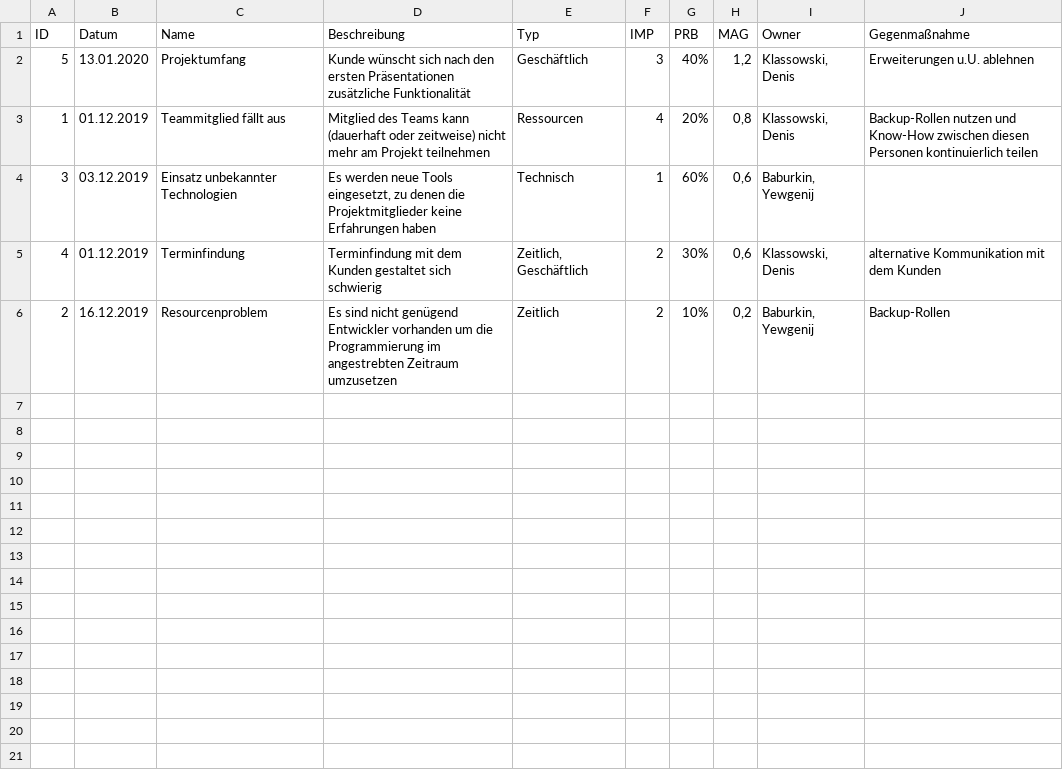
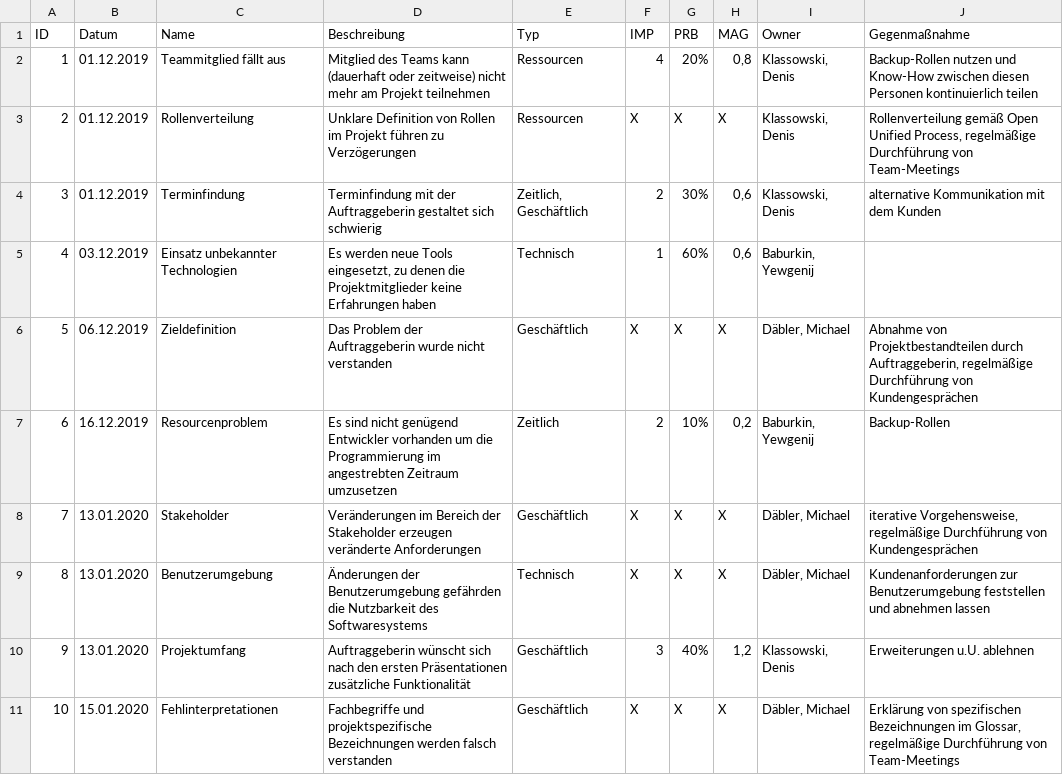
Before and after one commit to DenisKlassowski/BauphysikSE1, a CSV file: risks.csv, drawn as a sheet.

Commit message:
add risks

```diff
--- a/risks.csv
+++ b/risks.csv
@@ -1,6 +1,11 @@
 ID;Datum;Name;Beschreibung;Typ; IMP; PRB;MAG;Owner;Gegenmaßnahme
-5;13.01.2020;Projektumfang;Kunde wünscht sich nach den ersten Präsentationen zusätzliche Funktionalität;Geschäftlich;3;40%;1,2;Klassowski, Denis;Erweiterungen u.U. ablehnen
 1;01.12.2019;Teammitglied fällt aus;Mitglied des Teams kann (dauerhaft oder zeitweise) nicht mehr am Projekt teilnehmen;Ressourcen;4;20%;0,8;Klassowski, Denis;Backup-Rollen nutzen und Know-How zwischen diesen Personen kontinuierlich teilen
-3;03.12.2019;Einsatz unbekannter Technologien;Es werden neue Tools eingesetzt, zu denen die Projektmitglieder keine Erfahrungen haben;Technisch;1;60%;0,6;Baburkin, Yewgenij;
-4;01.12.2019;Terminfindung;Terminfindung mit dem Kunden gestaltet sich schwierig;Zeitlich, Geschäftlich;2;30%;0,6;Klassowski, Denis;alternative Kommunikation mit dem Kunden
-2;16.12.2019;Resourcenproblem;Es sind nicht genügend Entwickler vorhanden um die Programmierung im angestrebten Zeitraum umzusetzen;Zeitlich;2;10%;0,2;Baburkin, Yewgenij;Backup-Rollen
+2;01.12.2019;Rollenverteilung;Unklare Definition von Rollen im Projekt führen zu Verzögerungen;Ressourcen;X;X;X;Klassowski, Denis;Rollenverteilung gemäß Open Unified Process, regelmäßige Durchführung von Team-Meetings
+3;01.12.2019;Terminfindung;Terminfindung mit der Auftraggeberin gestaltet sich schwierig;Zeitlich, Geschäftlich;2;30%;0,6;Klassowski, Denis;alternative Kommunikation mit dem Kunden
+4;03.12.2019;Einsatz unbekannter Technologien;Es werden neue Tools eingesetzt, zu denen die Projektmitglieder keine Erfahrungen haben;Technisch;1;60%;0,6;Baburkin, Yewgenij;
+5;06.12.2019;Zieldefinition;Das Problem der Auftraggeberin wurde nicht verstanden;Geschäftlich;X;X;X;Däbler, Michael;Abnahme von Projektbestandteilen durch Auftraggeberin, regelmäßige Durchführung von Kundengesprächen
+6;16.12.2019;Resourcenproblem;Es sind nicht genügend Entwickler vorhanden um die Programmierung im angestrebten Zeitraum umzusetzen;Zeitlich;2;10%;0,2;Baburkin, Yewgenij;Backup-Rollen
+7;13.01.2020;Stakeholder;Veränderungen im Bereich der Stakeholder erzeugen veränderte Anforderungen;Geschäftlich;X;X;X;Däbler, Michael;iterative Vorgehensweise, regelmäßige Durchführung von Kundengesprächen
+8;13.01.2020;Benutzerumgebung;Änderungen der Benutzerumgebung gefährden die Nutzbarkeit des Softwaresystems;Technisch;X;X;X;Däbler, Michael;Kundenanforderungen zur Benutzerumgebung feststellen und abnehmen lassen
+9;13.01.2020;Projektumfang;Auftraggeberin wünscht sich nach den ersten Präsentationen zusätzliche Funktionalität;Geschäftlich;3;40%;1,2;Klassowski, Denis;Erweiterungen u.U. ablehnen
+10;15.01.2020;Fehlinterpretationen;Fachbegriffe und projektspezifische Bezeichnungen werden falsch verstanden;Geschäftlich;X;X;X;Däbler, Michael;Erklärung von spezifischen Bezeichnungen im Glossar, regelmäßige Durchführung von Team-Meetings
```
